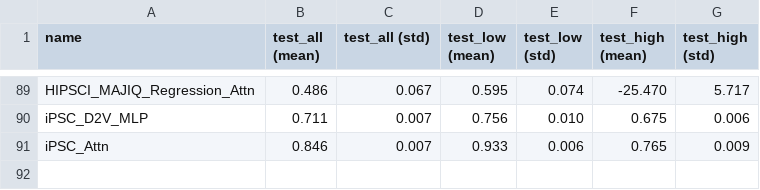
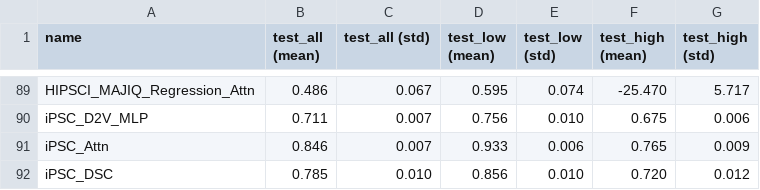
Before and after one commit to arnegebert/splicing, a TSV file: saved/final/results_concise.tsv, drawn as a sheet; only a part is shown, gaps mark what is left out; the diff names each change by its address in the sheet, - before the commit and + after, or states it on an @@ line.

```diff
--- a/saved/final/results_concise.tsv
+++ b/saved/final/results_concise.tsv
+row 92: iPSC_DSC | 0.785 | 0.010 | 0.856 | 0.010 | 0.720 | 0.012
```
Also changed, not shown: saved/final/results_all.tsv, saved/final2/results_all.tsv, 16 other files.
